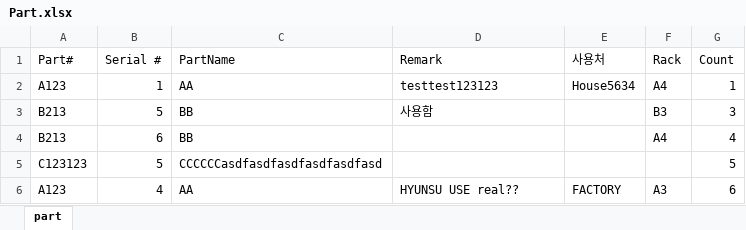
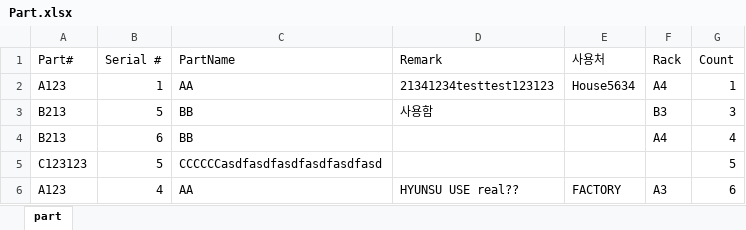
Before and after one commit to Hyunsu7917/BRKR-SERVER, an Excel workbook: assets/Part.xlsx, sheet part, drawn as a sheet; values as stored, in another font and other column widths than the file's, no borders; the diff names each change by its address in the sheet, - before the commit and + after, or states it on an @@ line.

```diff
--- a/assets/Part.xlsx (sheet part)
+++ b/assets/Part.xlsx (sheet part)
-D2 (Remark): testtest123123
+D2 (Remark): 21341234testtest123123
```
Also changed, not shown: 1 other file.
